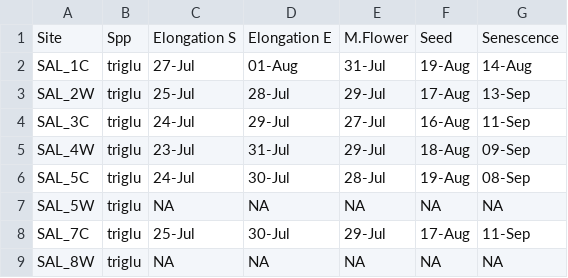
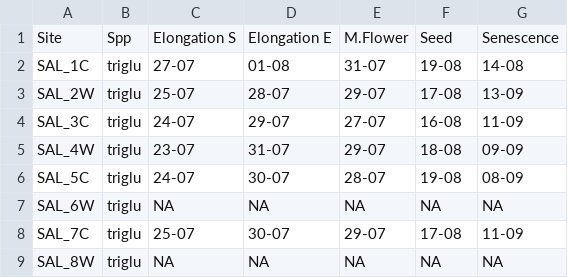
Before and after one commit to Noemie-BL/Garibaldi, a CSV file: Phenology_greenness_traits_analysis/data/Photo_Phenology_Data.csv, drawn as a sheet; only a part is shown; the diff covers the shown part only.

Commit message:
Phenology data processing

```diff
--- a/Phenology_greenness_traits_analysis/data/Photo_Phenology_Data.csv
+++ b/Phenology_greenness_traits_analysis/data/Photo_Phenology_Data.csv
@@ -1,9 +1,9 @@
 Site,Spp,Elongation S,Elongation E,M.Flower,Seed,Senescence
-SAL_1C,triglu,27-Jul,01-Aug,31-Jul,19-Aug,14-Aug
-SAL_2W,triglu,25-Jul,28-Jul,29-Jul,17-Aug,13-Sep
-SAL_3C,triglu,24-Jul,29-Jul,27-Jul,16-Aug,11-Sep
-SAL_4W,triglu,23-Jul,31-Jul,29-Jul,18-Aug,09-Sep
-SAL_5C,triglu,24-Jul,30-Jul,28-Jul,19-Aug,08-Sep
-SAL_5W,triglu,NA,NA,NA,NA,NA
-SAL_7C,triglu,25-Jul,30-Jul,29-Jul,17-Aug,11-Sep
+SAL_1C,triglu,27-07,01-08,31-07,19-08,14-08
+SAL_2W,triglu,25-07,28-07,29-07,17-08,13-09
+SAL_3C,triglu,24-07,29-07,27-07,16-08,11-09
+SAL_4W,triglu,23-07,31-07,29-07,18-08,09-09
+SAL_5C,triglu,24-07,30-07,28-07,19-08,08-09
+SAL_6W,triglu,NA,NA,NA,NA,NA
+SAL_7C,triglu,25-07,30-07,29-07,17-08,11-09
 SAL_8W,triglu,NA,NA,NA,NA,NA
```
Also changed, not shown: 35 edited cells elsewhere in this file, 2 other files.
